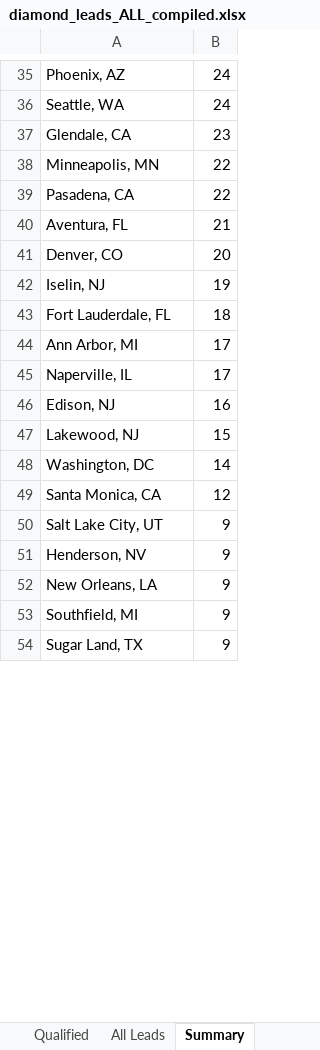
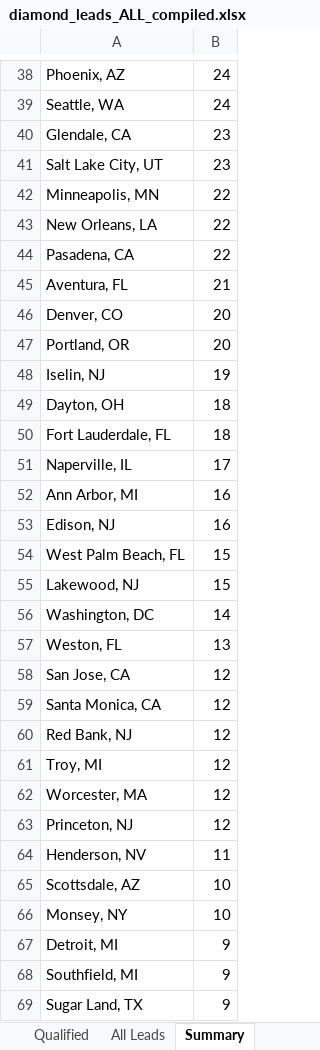
Before and after one commit to riyaansheth/claude-cloud, an Excel workbook: leadrun_diamonds/diamond_leads_ALL_compiled.xlsx, sheet Summary, drawn as a sheet; only a part is shown, gaps mark what is left out; values as stored, in another font and other column widths than the file's, no borders; removed rows and columns are numbered as before the commit, all else as after; the diff covers the shown part only; the diff names each change by its address in the sheet, - before the commit and + after, or states it on an @@ line.

```diff
--- a/leadrun_diamonds/diamond_leads_ALL_compiled.xlsx (sheet Summary)
+++ b/leadrun_diamonds/diamond_leads_ALL_compiled.xlsx (sheet Summary)
+row 41: Salt Lake City, UT | 23
+row 43: New Orleans, LA | 22
+row 47: Portland, OR | 20
+row 49: Dayton, OH | 18
-row 44: Ann Arbor, MI | 17
+row 52: Ann Arbor, MI | 16
+row 54: West Palm Beach, FL | 15
+row 57: Weston, FL | 13
+row 58: San Jose, CA | 12
-row 50: Salt Lake City, UT | 9
+row 60: Red Bank, NJ | 12
+row 61: Troy, MI | 12
+row 62: Worcester, MA | 12
+row 63: Princeton, NJ | 12
-B64: 9
+B64: 11
+row 65: Scottsdale, AZ | 10
+row 66: Monsey, NY | 10
-A67: New Orleans, LA
+A67: Detroit, MI
```
Also changed, not shown: 7 added rows, 19 removed rows and 24 edited cells elsewhere in this sheet, sheet All Leads, sheet Qualified, sheet Dropped, leadrun_diamonds/diamond_leads.xlsx, leadrun_diamonds/diamond_leads_people.xlsx, 32 other files.
